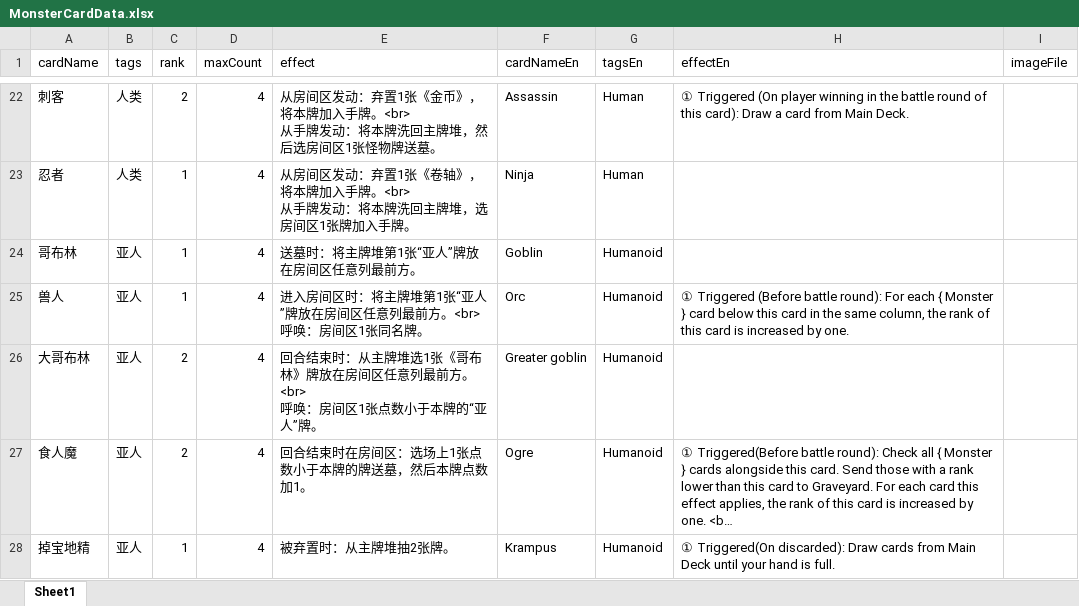
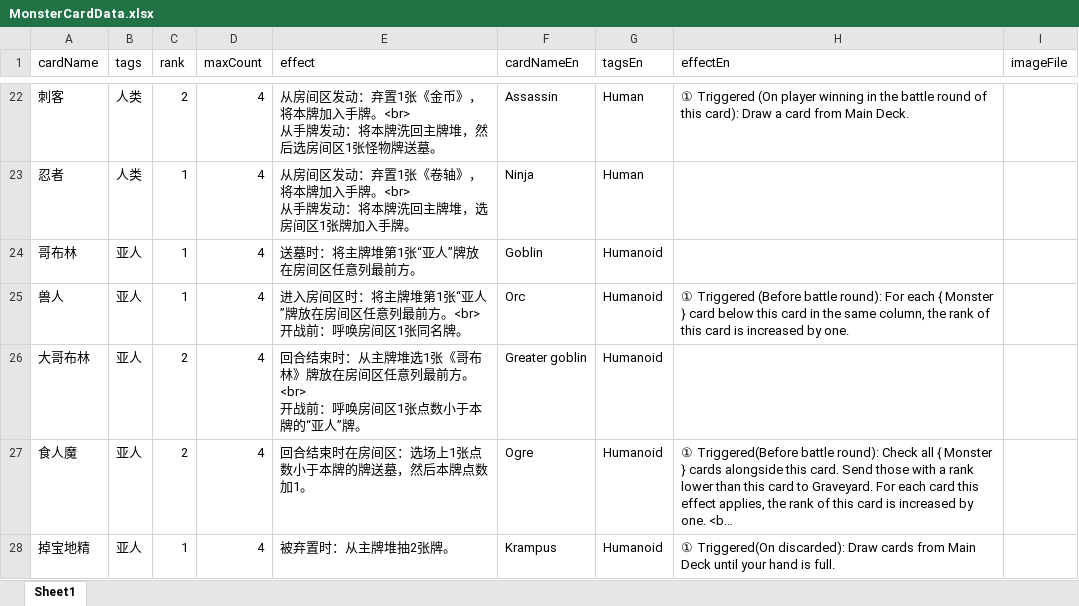
Before and after one commit to TinglePan/DungeonCrawlDeckMasterTTS, an Excel workbook: sheet/MonsterCardData.xlsx, sheet Sheet1, drawn as a sheet; only a part is shown, gaps mark what is left out; long unchanged cells end in …; values as stored, in another font and other column widths than the file's, no borders; ↵ is a line break in a cell; the diff covers the shown part only; the diff names each change by its address in the sheet, - before the commit and + after, or states it on an @@ line.

Commit message:
Explicitly specify Call effect timing.

```diff
--- a/sheet/MonsterCardData.xlsx (sheet Sheet1)
+++ b/sheet/MonsterCardData.xlsx (sheet Sheet1)
-E25 (effect): …前方。<br> ↵ 呼唤：房间区1…
+E25 (effect): …前方。<br> ↵ 开战前：呼唤房间区1…
-E26 (effect): …前方。<br> ↵ 呼唤：房间区1…
+E26 (effect): …前方。<br> ↵ 开战前：呼唤房间区1…
```
Also changed, not shown: 6 edited cells elsewhere in this sheet.
